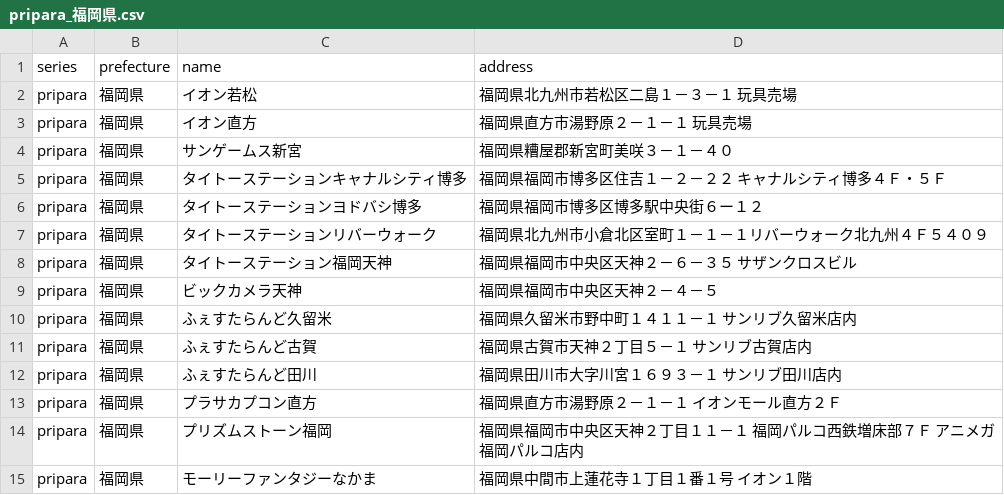
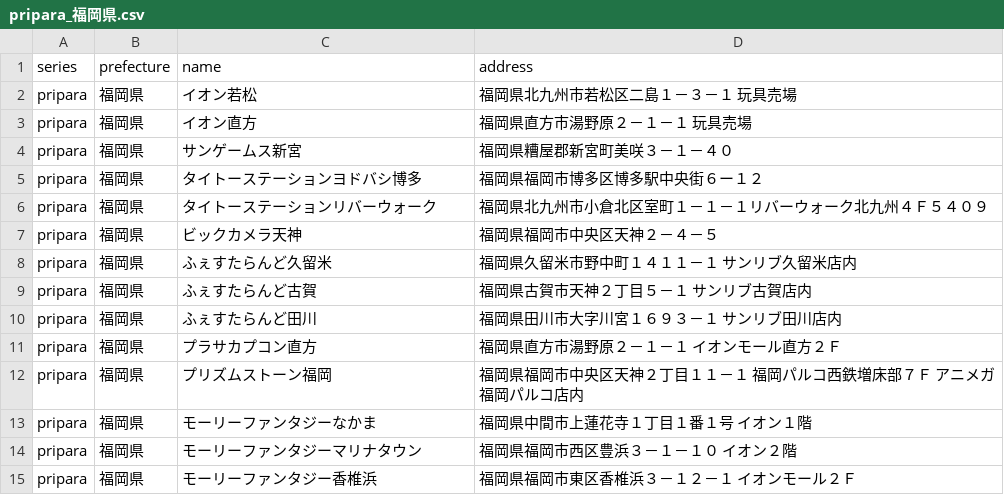
Before and after one commit to prickathon/prismdb, a CSV file: _data/shop/pripara_福岡県.csv, drawn as a sheet; only a part is shown; the shorter side is filled out with more unchanged rows.

```diff
--- a/_data/shop/pripara_福岡県.csv
+++ b/_data/shop/pripara_福岡県.csv
@@ -4,6 +4,4 @@ pripara,福岡県,イオン直方,福岡県直方市湯野原２－１－１ 玩
 pripara,福岡県,サンゲームス新宮,福岡県糟屋郡新宮町美咲３－１－４０
-pripara,福岡県,タイトーステーションキャナルシティ博多,福岡県福岡市博多区住吉１－２－２２ キャナルシティ博多４Ｆ・５Ｆ
 pripara,福岡県,タイトーステーションヨドバシ博多,福岡県福岡市博多区博多駅中央街６ー１２
 pripara,福岡県,タイトーステーションリバーウォーク,福岡県北九州市小倉北区室町１－１－１リバーウォーク北九州４Ｆ５４０９
-pripara,福岡県,タイトーステーション福岡天神,福岡県福岡市中央区天神２－６－３５ サザンクロスビル
 pripara,福岡県,ビックカメラ天神,福岡県福岡市中央区天神２－４－５
```
Also changed, not shown: _data/shop/prichan_chiba.csv, _data/shop/prichan_oita.csv, 3 other files.
